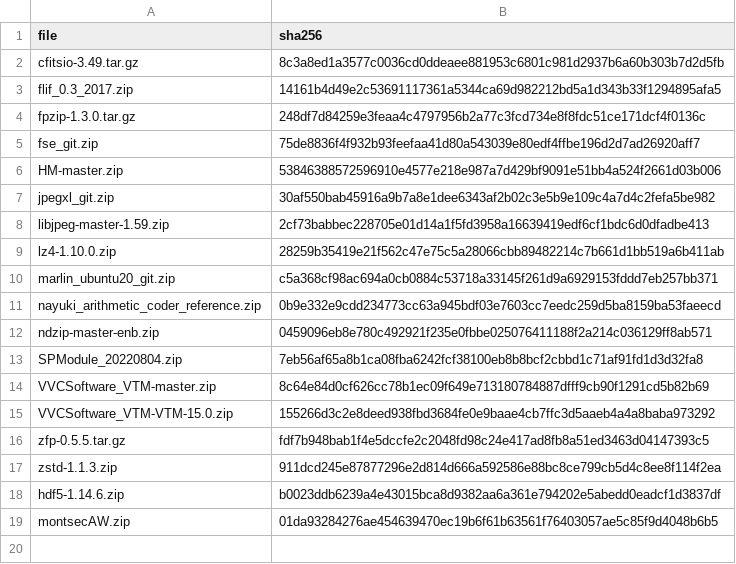
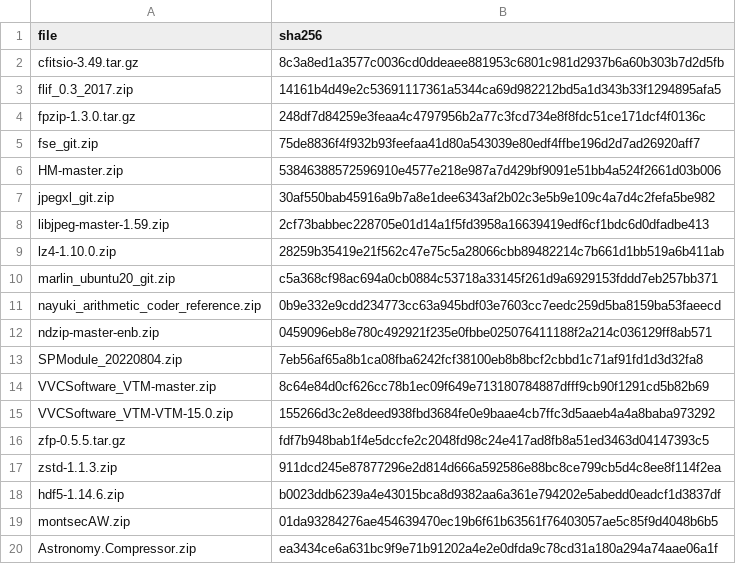
Before and after one commit to PauQuintasTorra/experiment-notebook, a CSV file: enb/config/contrib_sha256.csv, drawn as a sheet; the diff names each change by its address in the sheet, - before the commit and + after, or states it on an @@ line.

Commit message:
Add Astronomy Compressor

```diff
--- a/enb/config/contrib_sha256.csv
+++ b/enb/config/contrib_sha256.csv
+row 20: Astronomy.Compressor.zip | ea3434ce6a631bc9f9e71b91202a4e2e0dfda9c78cd31a180a294a74aae06a1f
```
Also changed, not shown: 1 other file.
